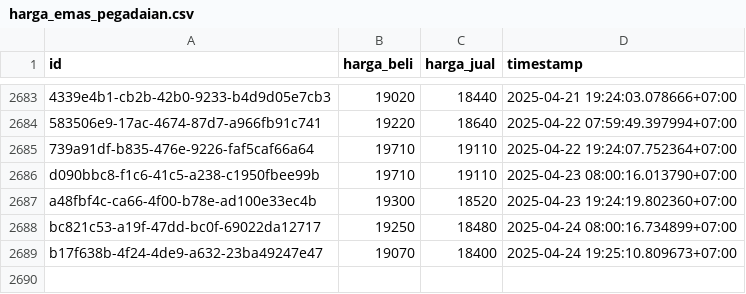
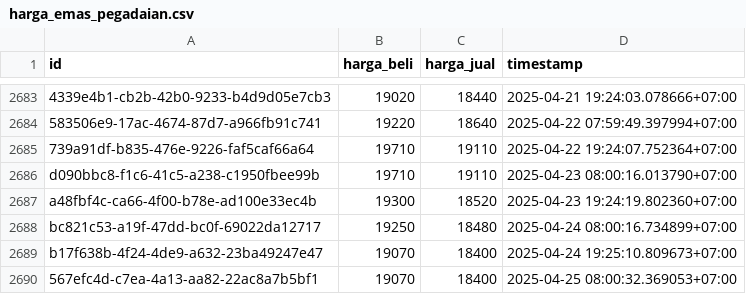
Before and after one commit to ahmadzfaiz/data, a CSV file: datasets/harga_emas_pegadaian.csv, drawn as a sheet; only a part is shown, gaps mark what is left out; the diff names each change by its address in the sheet, - before the commit and + after, or states it on an @@ line.

```diff
--- a/datasets/harga_emas_pegadaian.csv
+++ b/datasets/harga_emas_pegadaian.csv
+row 2690: 567efc4d-c7ea-4a13-aa82-22ac8a7b5bf1 | 19070 | 18400 | 2025-04-25 08:00:32.369053+07:00
```
